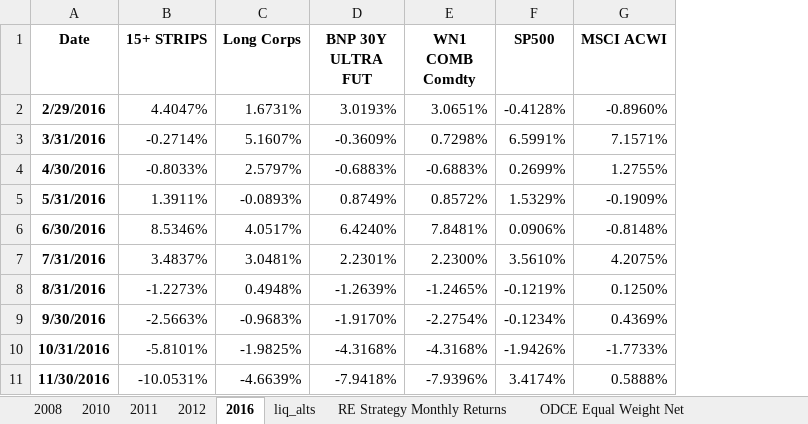
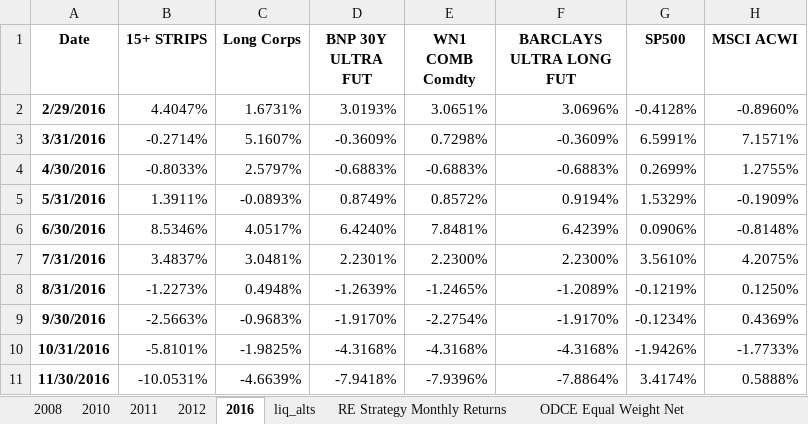
Before and after one commit to pforjoe/SAA, an Excel workbook: data/time_series/return_data.xlsx, sheet 2016, drawn as a sheet; only a part is shown; values as stored, in another font and other column widths than the file's, no borders; the diff names each change by its address in the sheet, - before the commit and + after, or states it on an @@ line.

```diff
--- a/data/time_series/return_data.xlsx (sheet 2016)
+++ b/data/time_series/return_data.xlsx (sheet 2016)
+column F (BARCLAYS ULTRA LONG FUT), rows 2-11: 3.0696% | -0.3609% | -0.6883% | 0.9194% | 6.4239% | 2.2300% | -1.2089% | -1.9170% | -4.3168% | -7.8864%
```
Also changed, not shown: sheet 2012, sheet 2011, sheet 2010, sheet 2008, sheet liq_alts.
